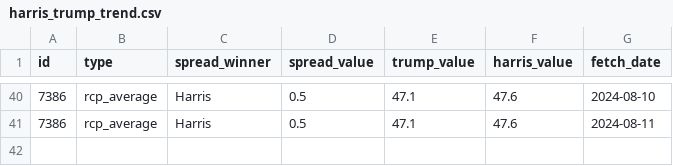
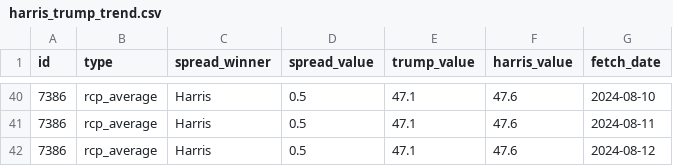
Before and after one commit to stiles/polls, a CSV file: data/polls_avg/_trend/harris_trump_trend.csv, drawn as a sheet; only a part is shown, gaps mark what is left out.

```diff
--- a/data/polls_avg/_trend/harris_trump_trend.csv
+++ b/data/polls_avg/_trend/harris_trump_trend.csv
@@ -41 +41,2 @@ id,type,spread_winner,spread_value,trump_value,harris_value,fetch_date
 7386,rcp_average,Harris,0.5,47.1,47.6,2024-08-11
+7386,rcp_average,Harris,0.5,47.1,47.6,2024-08-12
```
Also changed, not shown: 4 other files.
